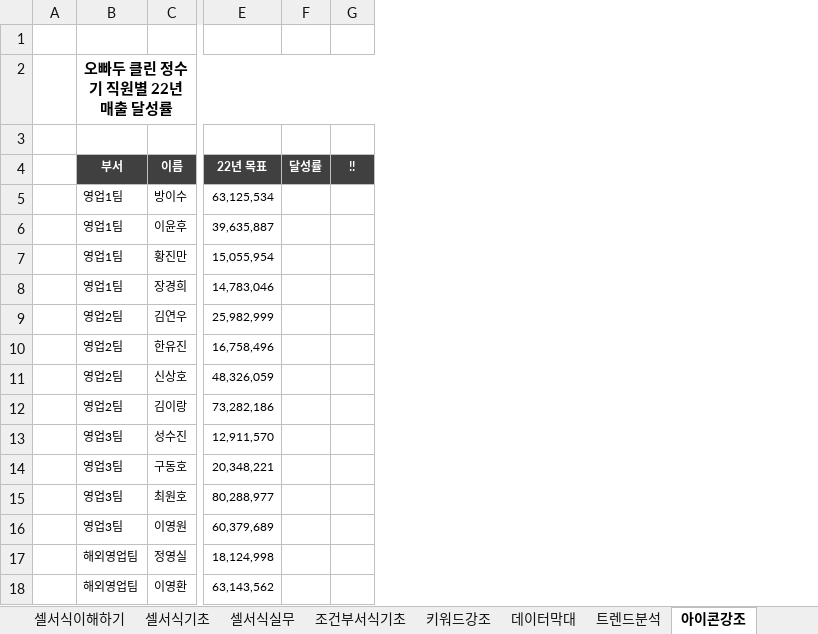
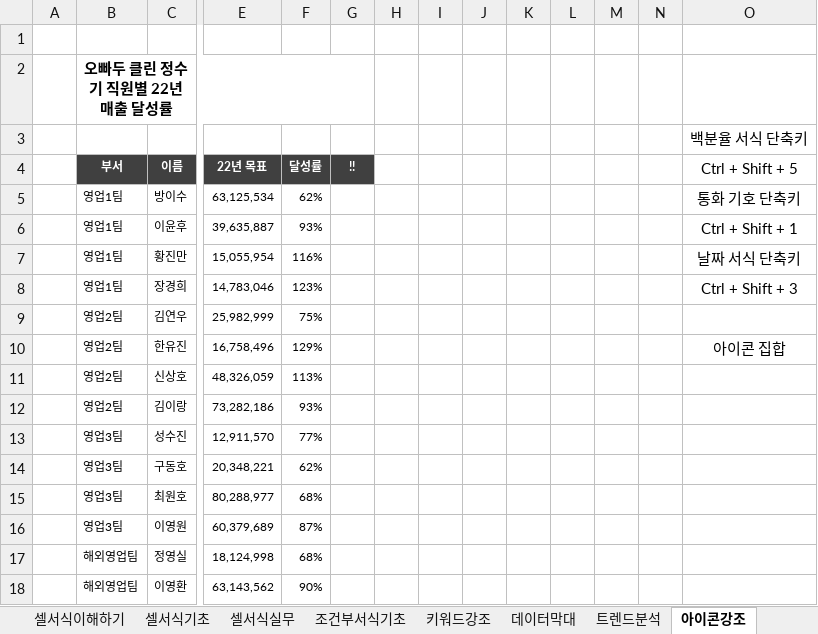
Before and after one commit to choiminjun94/Excel_study, an Excel workbook: 01)_엑셀기초/엑셀 기초 총정리 특강 1-2.xlsx, sheet 아이콘강조, drawn as a sheet; only a part is shown, gaps mark what is left out; values as stored, in another font and other column widths than the file's, no borders; charts and pictures and conditional formats not drawn; the diff names each change by its address in the sheet, - before the commit and + after, or states it on an @@ line.

```diff
--- a/01)_엑셀기초/엑셀 기초 총정리 특강 1-2.xlsx (sheet 아이콘강조)
+++ b/01)_엑셀기초/엑셀 기초 총정리 특강 1-2.xlsx (sheet 아이콘강조)
+column H, empty
+column I, empty
+column J, empty
+column K, empty
+column L, empty
+column M, empty
+column N, empty
+column O (Ctrl + Shift + 5), row 3: 백분율 서식 단축키; rows 5-10: 통화 기호 단축키 | Ctrl + Shift + 1 | 날짜 서식 단축키 | Ctrl + Shift + 3 |  | 아이콘 집합
-F5 (달성률): (empty)
+F5 (달성률): 62%
-F6 (달성률): (empty)
+F6 (달성률): 93%
-F7 (달성률): (empty)
+F7 (달성률): 116%
-F8 (달성률): (empty)
+F8 (달성률): 123%
-F9 (달성률): (empty)
+F9 (달성률): 75%
-F10 (달성률): (empty)
+F10 (달성률): 129%
-F11 (달성률): (empty)
+F11 (달성률): 113%
-F12 (달성률): (empty)
+F12 (달성률): 93%
-F13 (달성률): (empty)
+F13 (달성률): 77%
-F14 (달성률): (empty)
+F14 (달성률): 62%
-F15 (달성률): (empty)
+F15 (달성률): 68%
-F16 (달성률): (empty)
+F16 (달성률): 87%
-F17 (달성률): (empty)
+F17 (달성률): 68%
-F18 (달성률): (empty)
+F18 (달성률): 90%
```
Also changed, not shown: sheet 데이터막대, sheet 조건부서식기초, sheet 키워드강조, sheet 트렌드분석, charts or pictures, 1 other file.
